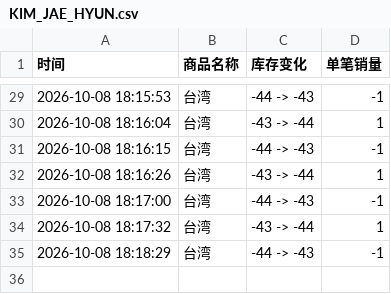
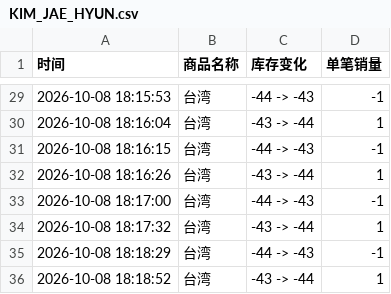
Before and after one commit to Juineii/nflying_km1008, a CSV file: KIM_JAE_HYUN.csv, drawn as a sheet; only a part is shown, gaps mark what is left out.

Commit message:
自动更新数据 2026-10-08 18:19:34

```diff
--- a/KIM_JAE_HYUN.csv
+++ b/KIM_JAE_HYUN.csv
@@ -35 +35,2 @@
 2026-10-08 18:18:29,台湾,-44 -> -43,-1
+2026-10-08 18:18:52,台湾,-43 -> -44,1
```
